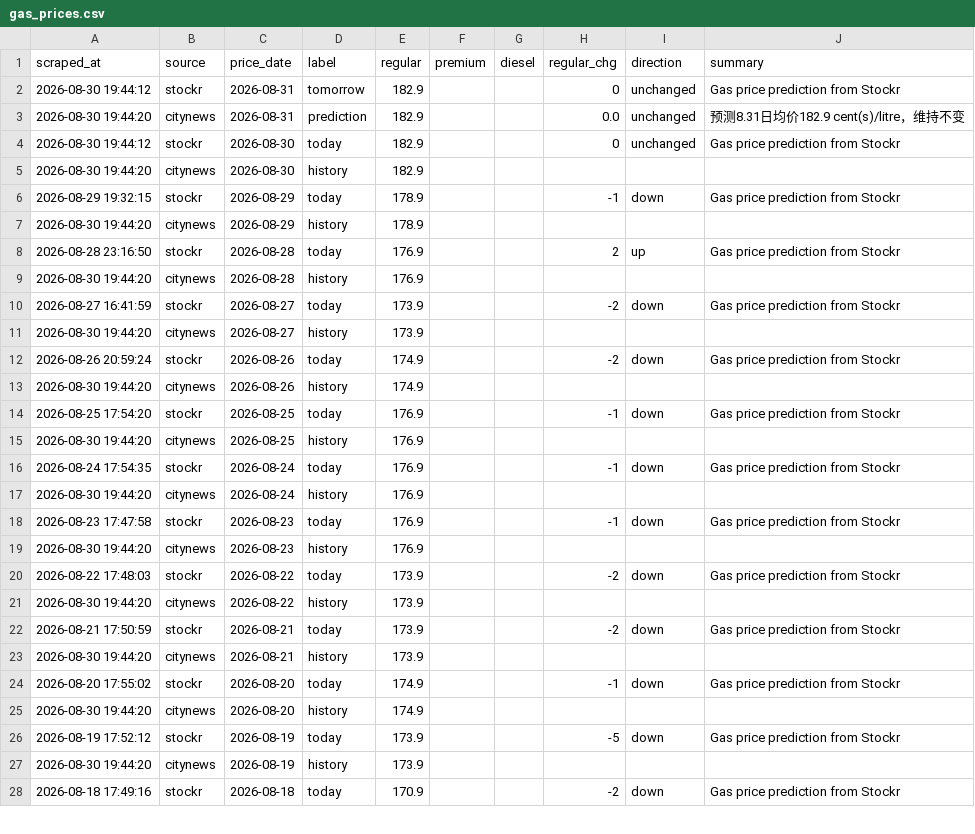
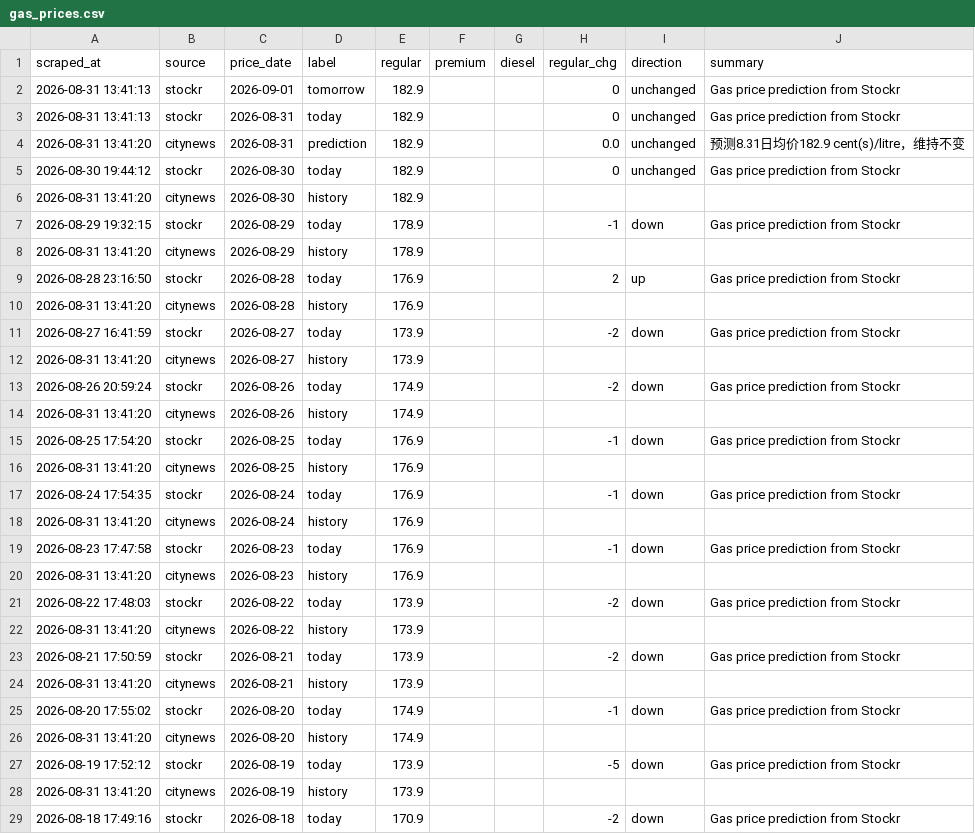
Before and after one commit to alecaloha/gaswise, a CSV file: gas_prices.csv, drawn as a sheet; only a part is shown; the diff covers the shown part only.

```diff
--- a/gas_prices.csv
+++ b/gas_prices.csv
@@ -1,28 +1,29 @@
 scraped_at,source,price_date,label,regular,premium,diesel,regular_chg,direction,summary
-2026-08-30 19:44:12,stockr,2026-08-31,tomorrow,182.9,,,0,unchanged,Gas price prediction from Stockr
-2026-08-30 19:44:20,citynews,2026-08-31,prediction,182.9,,,0.0,unchanged,预测8.31日均价182.9 cent(s)/litre，维持不变
+2026-08-31 13:41:13,stockr,2026-09-01,tomorrow,182.9,,,0,unchanged,Gas price prediction from Stockr
+2026-08-31 13:41:13,stockr,2026-08-31,today,182.9,,,0,unchanged,Gas price prediction from Stockr
+2026-08-31 13:41:20,citynews,2026-08-31,prediction,182.9,,,0.0,unchanged,预测8.31日均价182.9 cent(s)/litre，维持不变
 2026-08-30 19:44:12,stockr,2026-08-30,today,182.9,,,0,unchanged,Gas price prediction from Stockr
-2026-08-30 19:44:20,citynews,2026-08-30,history,182.9,,,,,
+2026-08-31 13:41:20,citynews,2026-08-30,history,182.9,,,,,
 2026-08-29 19:32:15,stockr,2026-08-29,today,178.9,,,-1,down,Gas price prediction from Stockr
-2026-08-30 19:44:20,citynews,2026-08-29,history,178.9,,,,,
+2026-08-31 13:41:20,citynews,2026-08-29,history,178.9,,,,,
 2026-08-28 23:16:50,stockr,2026-08-28,today,176.9,,,2,up,Gas price prediction from Stockr
-2026-08-30 19:44:20,citynews,2026-08-28,history,176.9,,,,,
+2026-08-31 13:41:20,citynews,2026-08-28,history,176.9,,,,,
 2026-08-27 16:41:59,stockr,2026-08-27,today,173.9,,,-2,down,Gas price prediction from Stockr
-2026-08-30 19:44:20,citynews,2026-08-27,history,173.9,,,,,
+2026-08-31 13:41:20,citynews,2026-08-27,history,173.9,,,,,
 2026-08-26 20:59:24,stockr,2026-08-26,today,174.9,,,-2,down,Gas price prediction from Stockr
-2026-08-30 19:44:20,citynews,2026-08-26,history,174.9,,,,,
+2026-08-31 13:41:20,citynews,2026-08-26,history,174.9,,,,,
 2026-08-25 17:54:20,stockr,2026-08-25,today,176.9,,,-1,down,Gas price prediction from Stockr
-2026-08-30 19:44:20,citynews,2026-08-25,history,176.9,,,,,
+2026-08-31 13:41:20,citynews,2026-08-25,history,176.9,,,,,
 2026-08-24 17:54:35,stockr,2026-08-24,today,176.9,,,-1,down,Gas price prediction from Stockr
-2026-08-30 19:44:20,citynews,2026-08-24,history,176.9,,,,,
+2026-08-31 13:41:20,citynews,2026-08-24,history,176.9,,,,,
 2026-08-23 17:47:58,stockr,2026-08-23,today,176.9,,,-1,down,Gas price prediction from Stockr
-2026-08-30 19:44:20,citynews,2026-08-23,history,176.9,,,,,
+2026-08-31 13:41:20,citynews,2026-08-23,history,176.9,,,,,
 2026-08-22 17:48:03,stockr,2026-08-22,today,173.9,,,-2,down,Gas price prediction from Stockr
-2026-08-30 19:44:20,citynews,2026-08-22,history,173.9,,,,,
+2026-08-31 13:41:20,citynews,2026-08-22,history,173.9,,,,,
 2026-08-21 17:50:59,stockr,2026-08-21,today,173.9,,,-2,down,Gas price prediction from Stockr
-2026-08-30 19:44:20,citynews,2026-08-21,history,173.9,,,,,
+2026-08-31 13:41:20,citynews,2026-08-21,history,173.9,,,,,
 2026-08-20 17:55:02,stockr,2026-08-20,today,174.9,,,-1,down,Gas price prediction from Stockr
-2026-08-30 19:44:20,citynews,2026-08-20,history,174.9,,,,,
+2026-08-31 13:41:20,citynews,2026-08-20,history,174.9,,,,,
 2026-08-19 17:52:12,stockr,2026-08-19,today,173.9,,,-5,down,Gas price prediction from Stockr
-2026-08-30 19:44:20,citynews,2026-08-19,history,173.9,,,,,
+2026-08-31 13:41:20,citynews,2026-08-19,history,173.9,,,,,
 2026-08-18 17:49:16,stockr,2026-08-18,today,170.9,,,-2,down,Gas price prediction from Stockr
```
Also changed, not shown: 18 edited cells elsewhere in this file, 1 other file.
